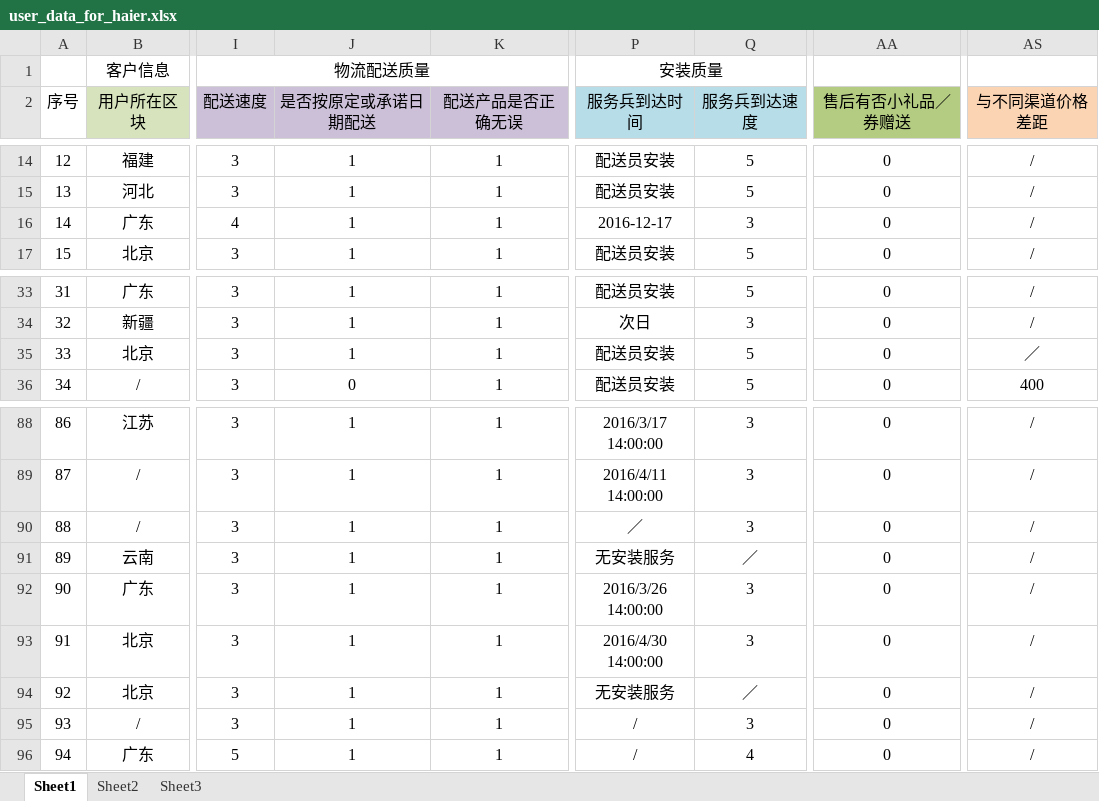
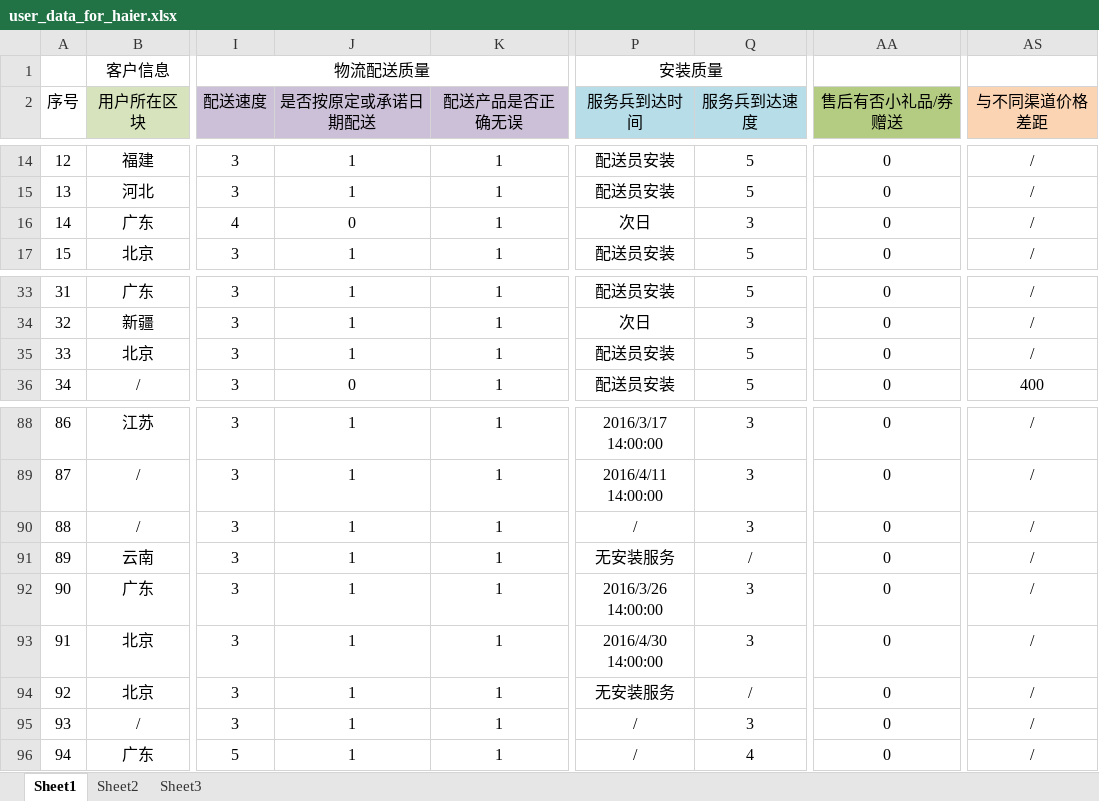
Before and after one commit to MarginC/user_data_for_haier, an Excel workbook: user_data_for_haier.xlsx, sheet Sheet1, drawn as a sheet; only a part is shown, gaps mark what is left out; values as stored, in another font and other column widths than the file's, no borders; the diff covers the shown part only; the diff names each change by its address in the sheet, - before the commit and + after, or states it on an @@ line.

```diff
--- a/user_data_for_haier.xlsx (sheet Sheet1)
+++ b/user_data_for_haier.xlsx (sheet Sheet1)
-AA2: 售后有否小礼品／券赠送
+AA2: 售后有否小礼品/券赠送
-J16 (是否按原定或承诺日期配送): 1
+J16 (是否按原定或承诺日期配送): 0
-P16 (服务兵到达时间): 2016-12-17
+P16 (服务兵到达时间): 次日
-AS35 (与不同渠道价格差距): ／
+AS35 (与不同渠道价格差距): /
-P90 (服务兵到达时间): ／
+P90 (服务兵到达时间): /
-Q91 (服务兵到达速度): ／
+Q91 (服务兵到达速度): /
-Q94 (服务兵到达速度): ／
+Q94 (服务兵到达速度): /
```
Also changed, not shown: 15 edited cells elsewhere in this sheet.
